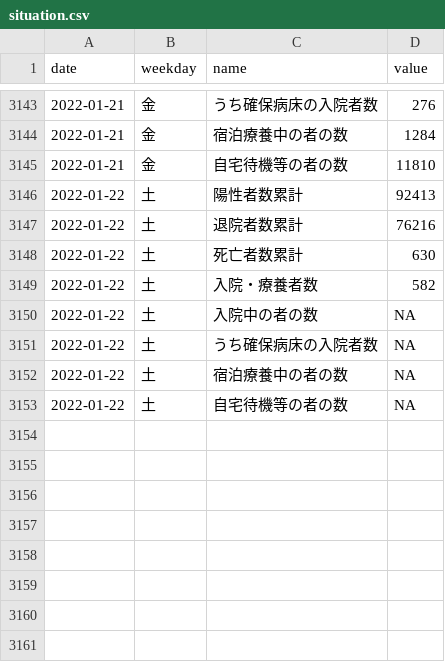
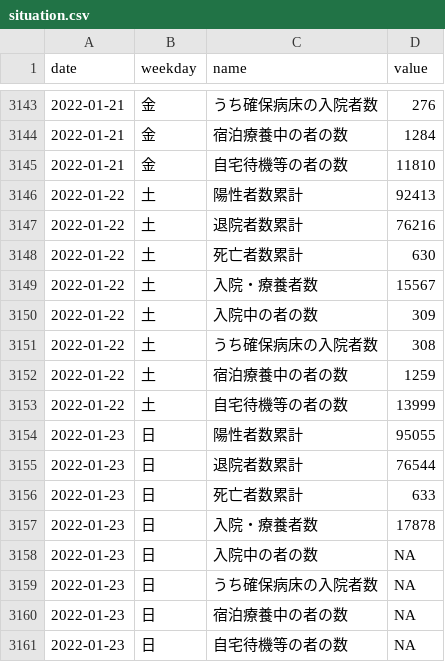
Before and after one commit to kzktmr/Covid19Dashboard, a CSV file: data/situation.csv, drawn as a sheet; only a part is shown, gaps mark what is left out.

Commit message:
Data updated

```diff
--- a/data/situation.csv
+++ b/data/situation.csv
@@ -3148,6 +3148,14 @@ date,weekday,name,value
 2022-01-22,土,死亡者数累計,630
-2022-01-22,土,入院・療養者数,582
-2022-01-22,土,入院中の者の数,NA
-2022-01-22,土,うち確保病床の入院者数,NA
-2022-01-22,土,宿泊療養中の者の数,NA
-2022-01-22,土,自宅待機等の者の数,NA
+2022-01-22,土,入院・療養者数,15567
+2022-01-22,土,入院中の者の数,309
+2022-01-22,土,うち確保病床の入院者数,308
+2022-01-22,土,宿泊療養中の者の数,1259
+2022-01-22,土,自宅待機等の者の数,13999
+2022-01-23,日,陽性者数累計,95055
+2022-01-23,日,退院者数累計,76544
+2022-01-23,日,死亡者数累計,633
+2022-01-23,日,入院・療養者数,17878
+2022-01-23,日,入院中の者の数,NA
+2022-01-23,日,うち確保病床の入院者数,NA
+2022-01-23,日,宿泊療養中の者の数,NA
+2022-01-23,日,自宅待機等の者の数,NA
```
Also changed, not shown: data/inspection.csv, data/newlycases.csv, 1 other file.
